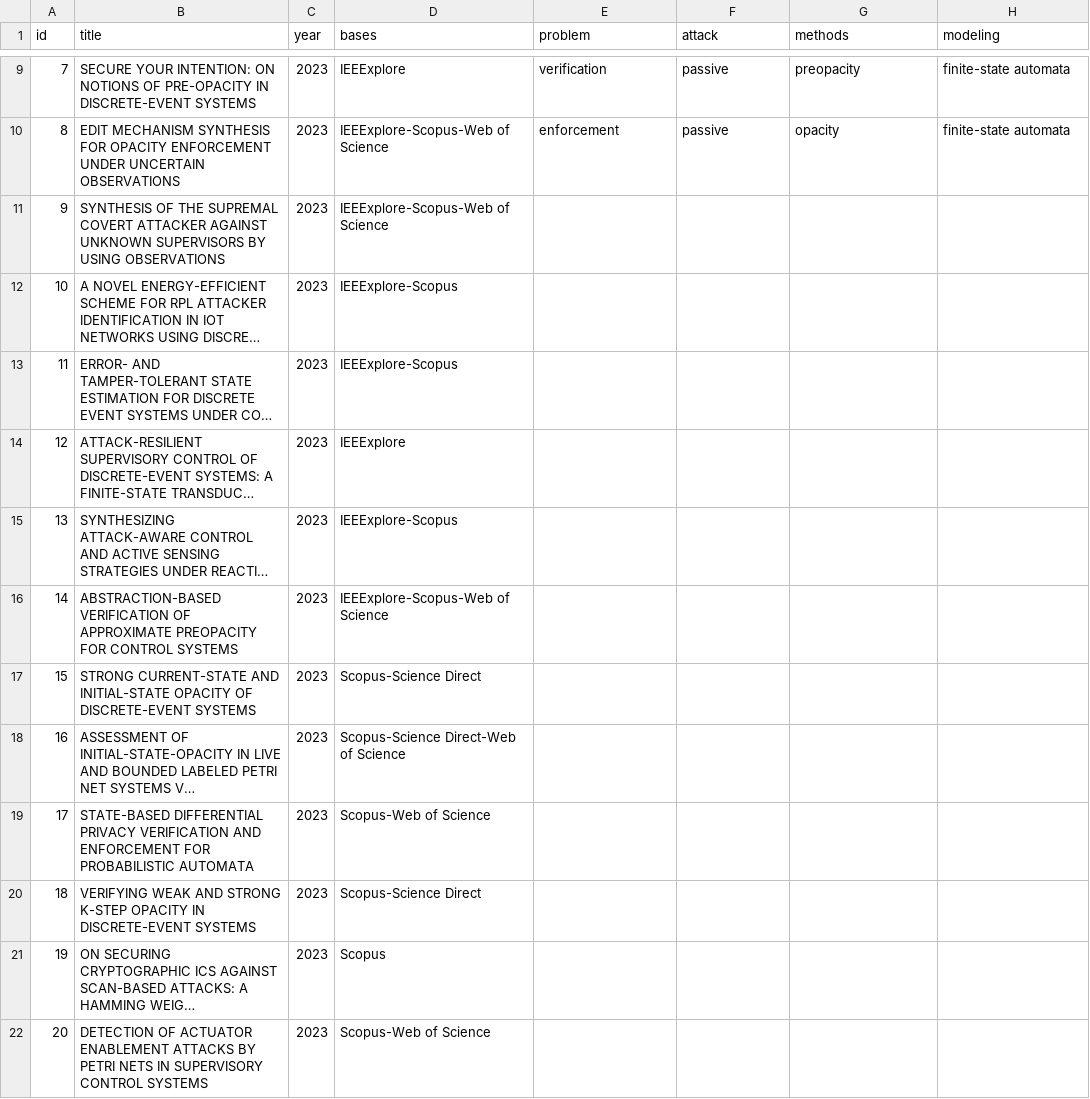
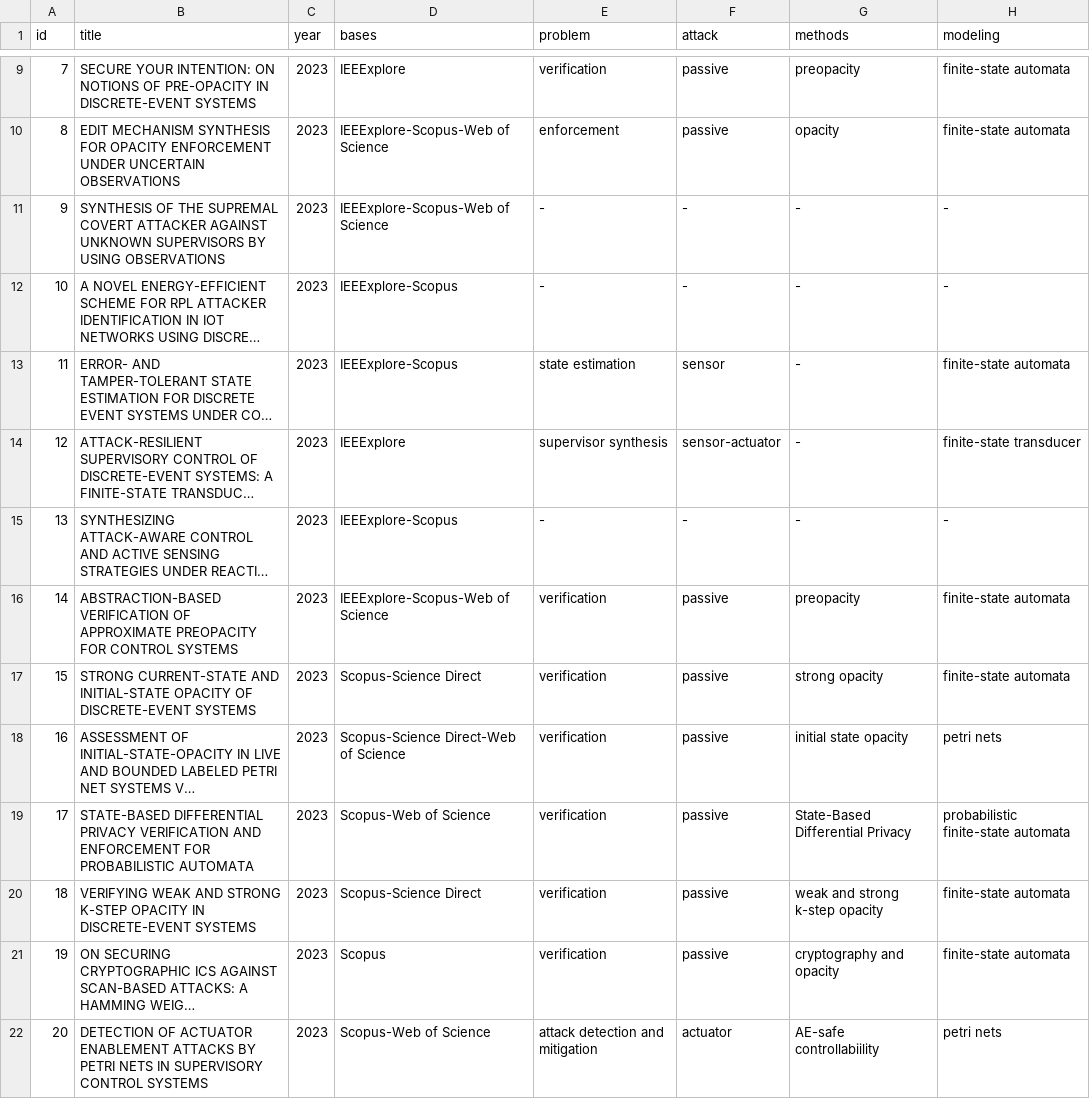
Before and after one commit to olivsamuk/BibtexParsing-SystematicReview, a CSV file: papers-categorized-2023.csv, drawn as a sheet; only a part is shown, gaps mark what is left out; long unchanged cells end in …; the diff covers the shown part only; the diff names each change by its address in the sheet, - before the commit and + after, or states it on an @@ line.

Commit message:
laptop changes2

```diff
--- a/papers-categorized-2023.csv
+++ b/papers-categorized-2023.csv
-E11:E12 (problem): (empty)
+E11:E12 (problem): -
-F11:F12 (attack): (empty)
+F11:F12 (attack): -
-G11:G15 (methods): (empty)
+G11:G15 (methods): -
-H11:H12 (modeling): (empty)
+H11:H12 (modeling): -
-E13 (problem): (empty)
+E13 (problem): state estimation
-F13 (attack): (empty)
+F13 (attack): sensor
-H13 (modeling): (empty)
+H13 (modeling): finite-state automata
-E14 (problem): (empty)
+E14 (problem): supervisor synthesis
-F14 (attack): (empty)
+F14 (attack): sensor-actuator
-H14 (modeling): (empty)
+H14 (modeling): finite-state transducer
-E15 (problem): (empty)
+E15 (problem): -
-F15 (attack): (empty)
+F15 (attack): -
-H15 (modeling): (empty)
+H15 (modeling): -
-E16:E21 (problem): (empty)
+E16:E21 (problem): verification
-F16:F21 (attack): (empty)
+F16:F21 (attack): passive
-G16 (methods): (empty)
+G16 (methods): preopacity
-H16:H17 (modeling): (empty)
+H16:H17 (modeling): finite-state automata
-G17 (methods): (empty)
+G17 (methods): strong opacity
-G18 (methods): (empty)
+G18 (methods): initial state opacity
-H18 (modeling): (empty)
+H18 (modeling): petri nets
-G19 (methods): (empty)
+G19 (methods): State-Based Differential Privacy
-H19 (modeling): (empty)
+H19 (modeling): probabilistic finite-state automata
-G20 (methods): (empty)
+G20 (methods): weak and strong k-step opacity
-H20:H21 (modeling): (empty)
+H20:H21 (modeling): finite-state automata
-G21 (methods): (empty)
+G21 (methods): cryptography and opacity
-E22 (problem): (empty)
+E22 (problem): attack detection and mitigation
-F22 (attack): (empty)
+F22 (attack): actuator
-G22 (methods): (empty)
+G22 (methods): AE-safe controllabiility
-H22 (modeling): (empty)
+H22 (modeling): petri nets
```
Also changed, not shown: 35 edited cells elsewhere in this file.
